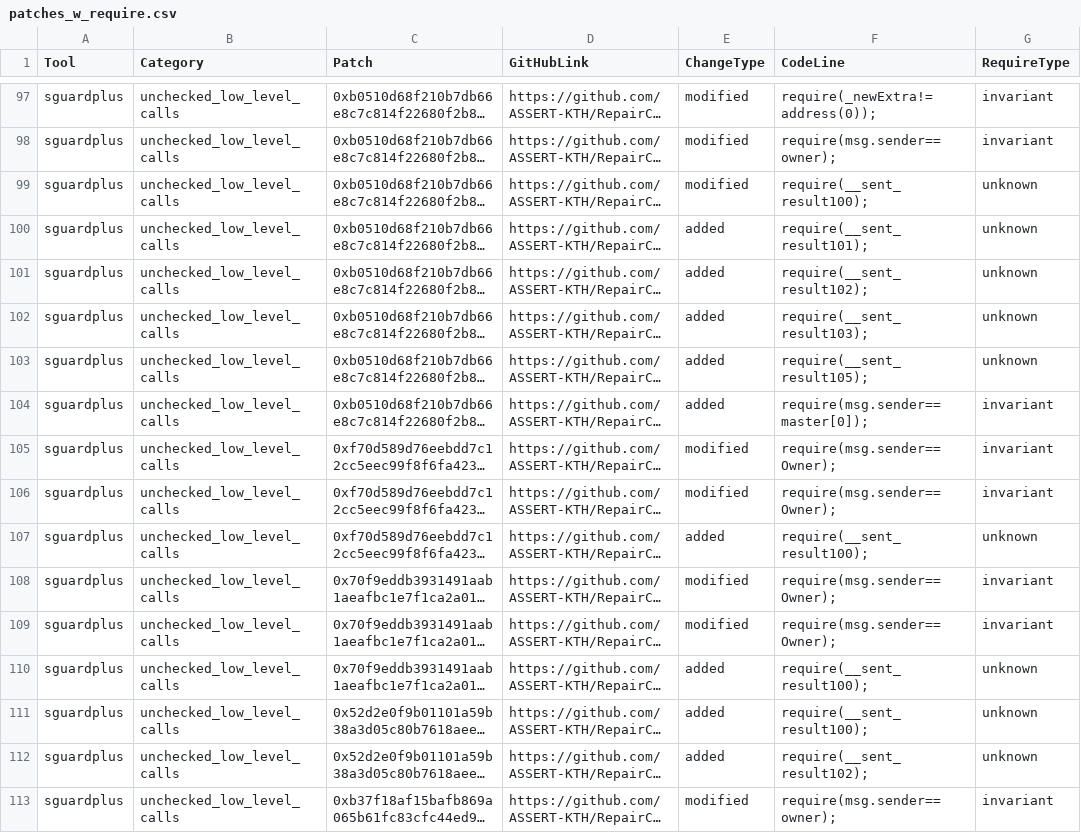
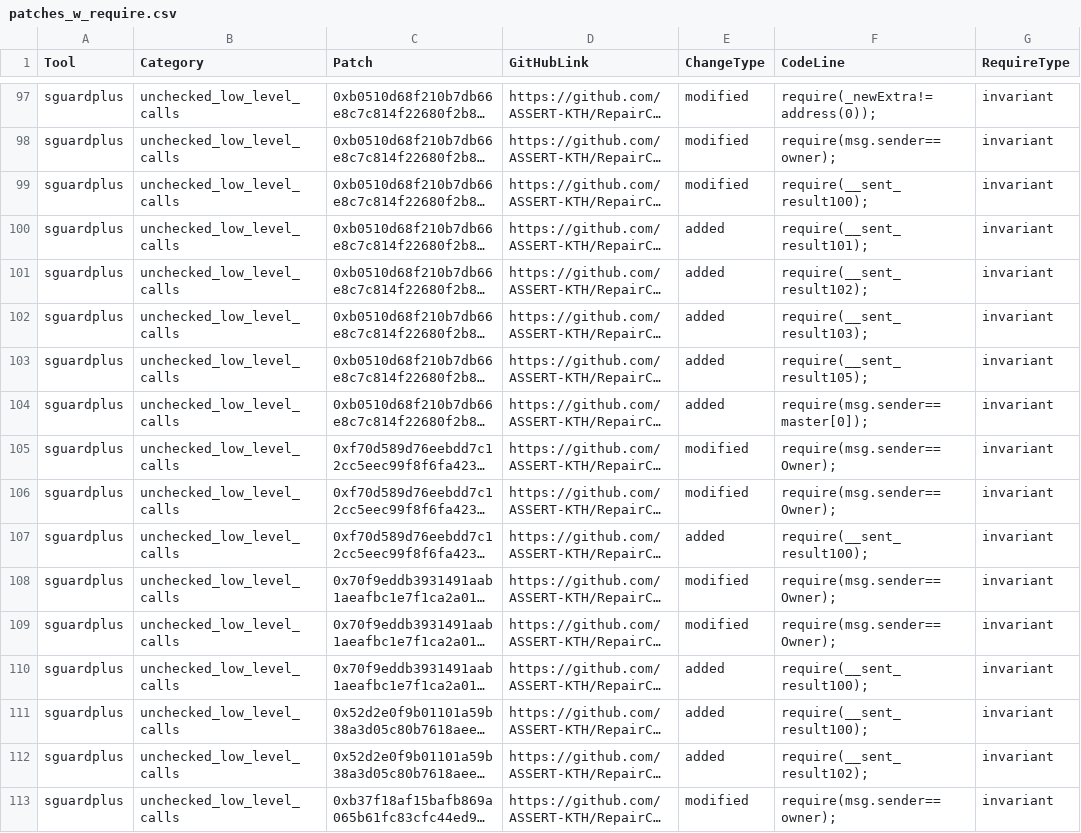
Before and after one commit to ASSERT-KTH/RepairComp, a CSV file: results/smartbugs/data_analysis/patches_w_require.csv, drawn as a sheet; only a part is shown, gaps mark what is left out; long unchanged cells end in …; the diff covers the shown part only; the diff names each change by its address in the sheet, - before the commit and + after, or states it on an @@ line.

Commit message:
unknown-->inv

```diff
--- a/results/smartbugs/data_analysis/patches_w_require.csv
+++ b/results/smartbugs/data_analysis/patches_w_require.csv
-G99:G103 (RequireType): unknown
+G99:G103 (RequireType): invariant
-G107 (RequireType): unknown
+G107 (RequireType): invariant
-G110:G112 (RequireType): unknown
+G110:G112 (RequireType): invariant
```
Also changed, not shown: 57 edited cells elsewhere in this file, 1 other file.
